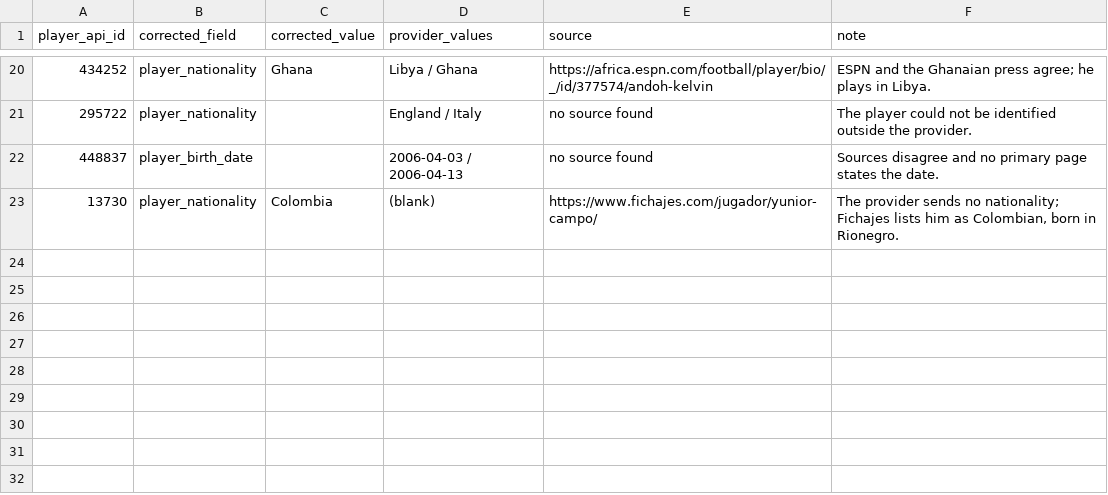
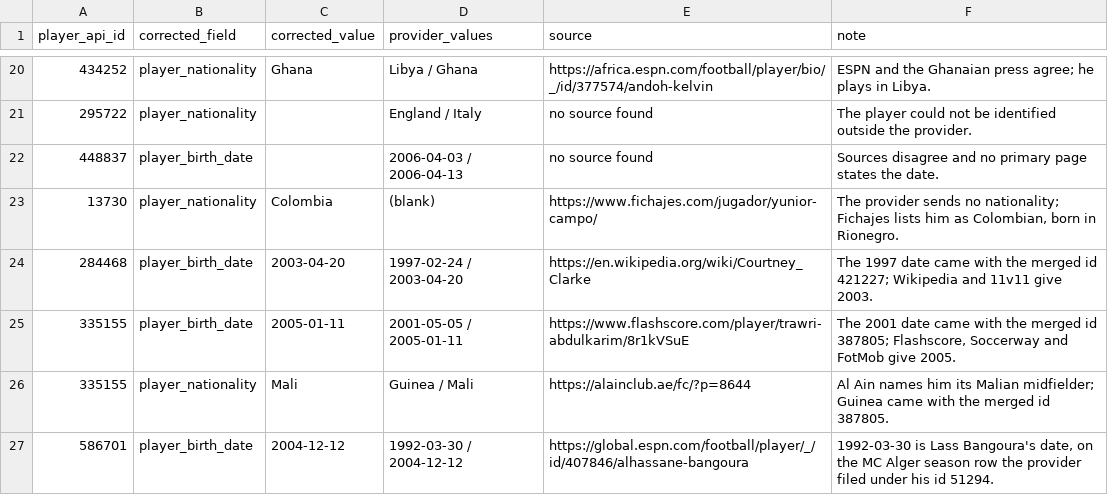
Before and after one commit to ramialfahham/football-data-pipeline, a CSV file: dbt_project/seeds/player_bio_corrections.csv, drawn as a sheet; only a part is shown, gaps mark what is left out; the diff names each change by its address in the sheet, - before the commit and + after, or states it on an @@ line.

```diff
--- a/dbt_project/seeds/player_bio_corrections.csv
+++ b/dbt_project/seeds/player_bio_corrections.csv
+row 24: 284468 | player_birth_date | 2003-04-20 | 1997-02-24 / 2003-04-20 | https://en.wikipedia.org/wiki/Courtney_Clarke | The 1997 date came with the merged id 421227; Wikipedia and 11v11 give 2003.
+row 25: 335155 | player_birth_date | 2005-01-11 | 2001-05-05 / 2005-01-11 | https://www.flashscore.com/player/trawri-abdulkarim/8r1kVSuE | The 2001 date came with the merged id 387805; Flashscore, Soccerway and FotMob give 2005.
+row 26: 335155 | player_nationality | Mali | Guinea / Mali | https://alainclub.ae/fc/?p=8644 | Al Ain names him its Malian midfielder; Guinea came with the merged id 387805.
+row 27: 586701 | player_birth_date | 2004-12-12 | 1992-03-30 / 2004-12-12 | https://global.espn.com/football/player/_/id/407846/alhassane-bangoura | 1992-03-30 is Lass Bangoura's date, on the MC Alger season row the provider filed under his id 51294.
```
Also changed, not shown: dbt_project/seeds/player_id_overrides.csv, 12 other files.
